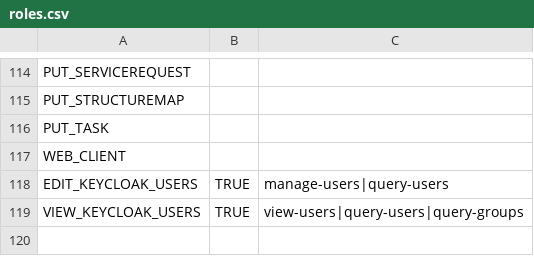
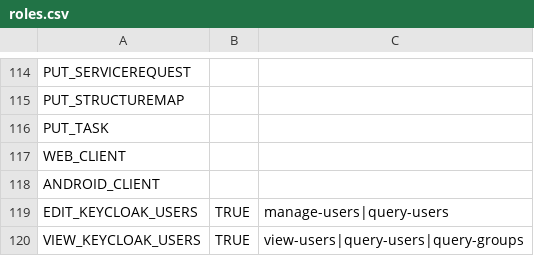
Before and after one commit to onaio/fhir-tooling, a CSV file: importer/csv/setup/roles.csv, drawn as a sheet; only a part is shown, gaps mark what is left out; the diff names each change by its address in the sheet, - before the commit and + after, or states it on an @@ line.

Commit message:
Add support for creating keycloak roles with default groups

```diff
--- a/importer/csv/setup/roles.csv
+++ b/importer/csv/setup/roles.csv
+row 118: ANDROID_CLIENT
```
Also changed, not shown: 2 other files.
